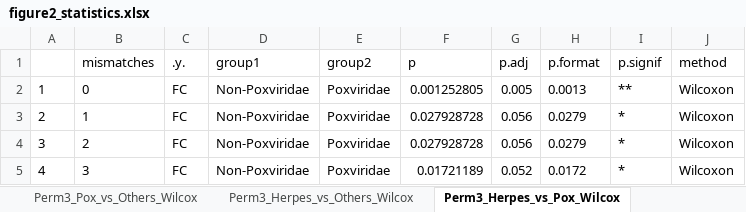
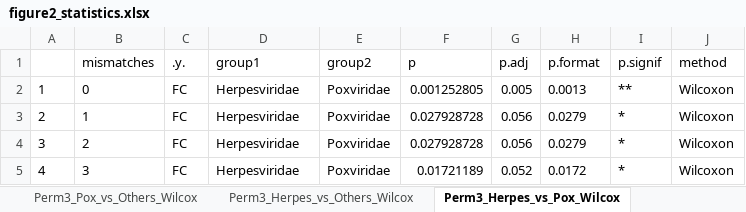
Before and after one commit to melamedlab/MolecularMimicry, an Excel workbook: Analysis/Figure2/output/figure2_statistics.xlsx, sheet Perm3_Herpes_vs_Pox_Wilcox, drawn as a sheet; values as stored, in another font and other column widths than the file's, no borders; the diff names each change by its address in the sheet, - before the commit and + after, or states it on an @@ line.

```diff
--- a/Analysis/Figure2/output/figure2_statistics.xlsx (sheet Perm3_Herpes_vs_Pox_Wilcox)
+++ b/Analysis/Figure2/output/figure2_statistics.xlsx (sheet Perm3_Herpes_vs_Pox_Wilcox)
-D2:D5 (group1): Non-Poxviridae
+D2:D5 (group1): Herpesviridae
```
Also changed, not shown: sheet Perm2_Herpes_vs_Pox_Wilcox, sheet Perm1_Herpes_vs_Pox_Wilcox, Analysis/Figure1/output/Figure1_data.xlsx.
